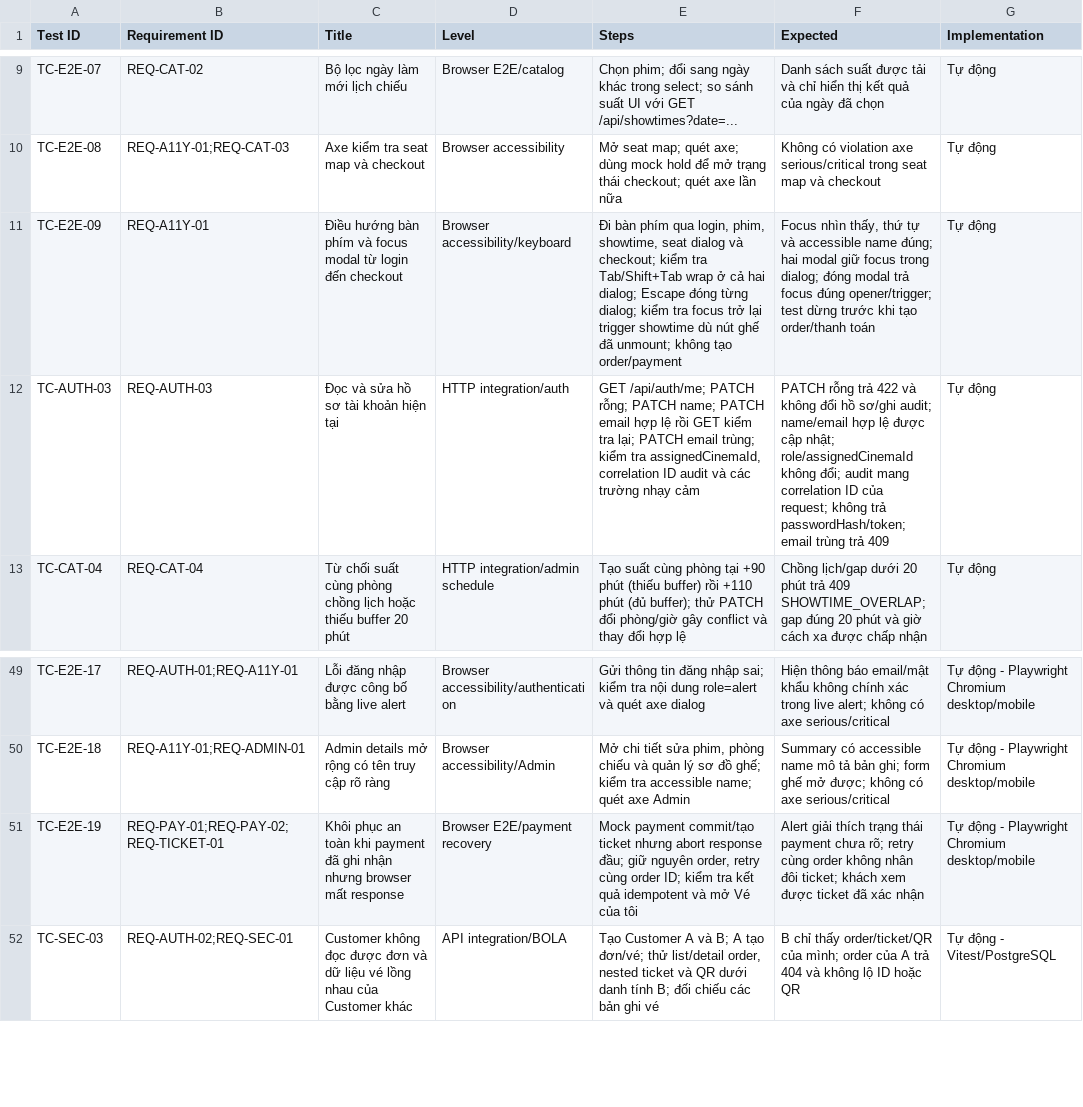
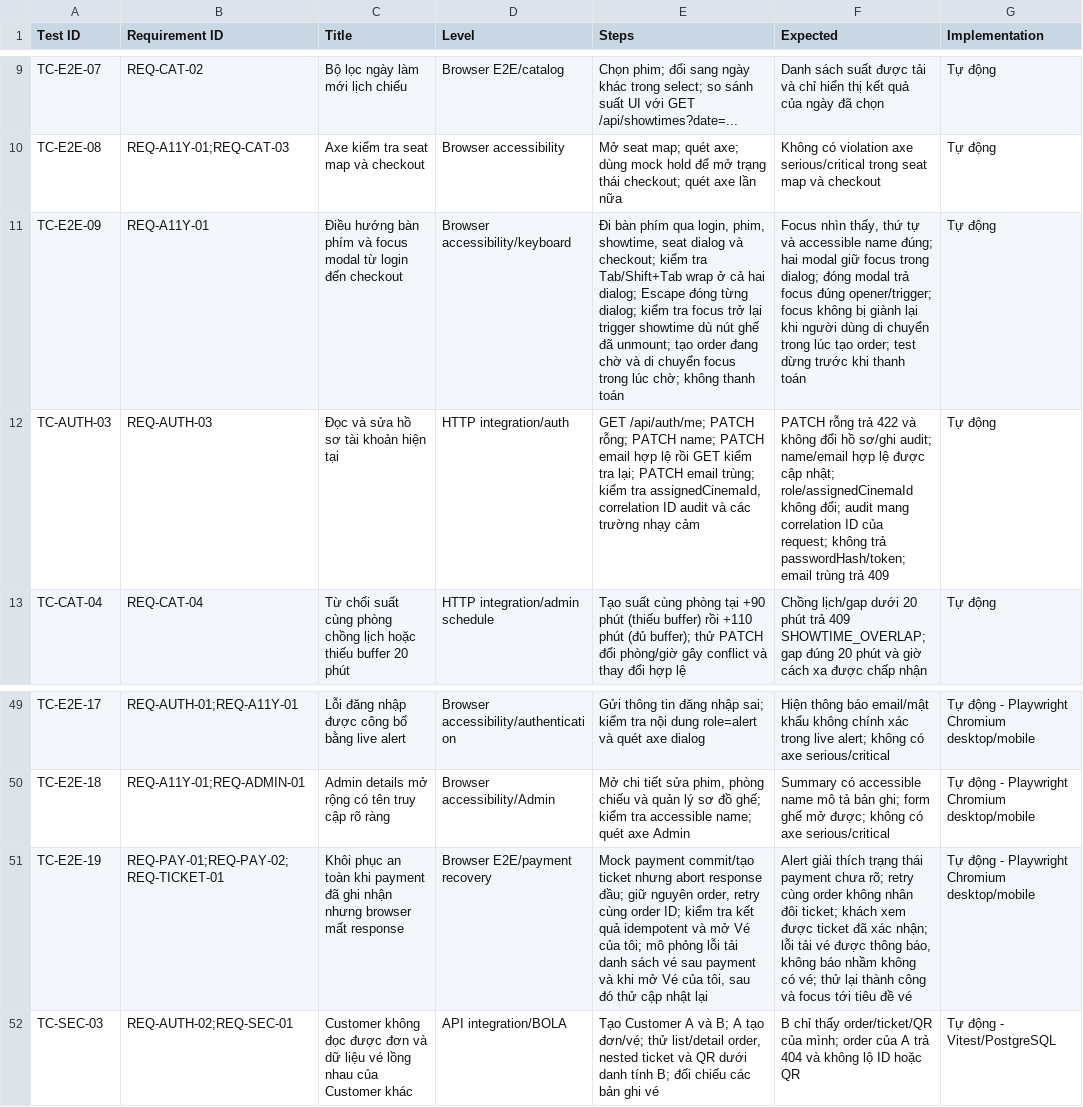
Before and after one commit to mahTuqn/DGKD_GK, a CSV file: docs/04-test-cases.csv, drawn as a sheet; only a part is shown, gaps mark what is left out; the diff names each change by its address in the sheet, - before the commit and + after, or states it on an @@ line.

Commit message:
fix: stabilize modal focus and recover ticket loading

```diff
--- a/docs/04-test-cases.csv
+++ b/docs/04-test-cases.csv
-E11 (Steps): …đã unmount; không tạo order/payment
+E11 (Steps): …đã unmount; tạo order đang chờ và di chuyển focus trong lúc chờ; không thanh toán
-F11 (Expected): …đúng opener/trigger; test dừng trước khi tạo order/thanh toán
+F11 (Expected): …đúng opener/trigger; focus không bị giành lại khi người dùng di chuyển trong lúc tạo order; test dừng trước khi thanh toán
-E51 (Steps): …Vé của tôi
+E51 (Steps): …Vé của tôi; mô phỏng lỗi tải danh sách vé sau payment và khi mở Vé của tôi, sau đó thử cập nhật lại
-F51 (Expected): …đã xác nhận
+F51 (Expected): …đã xác nhận; lỗi tải vé được thông báo, không báo nhầm không có vé; thử lại thành công và focus tới tiêu đề vé
```
Also changed, not shown: 6 other files.
